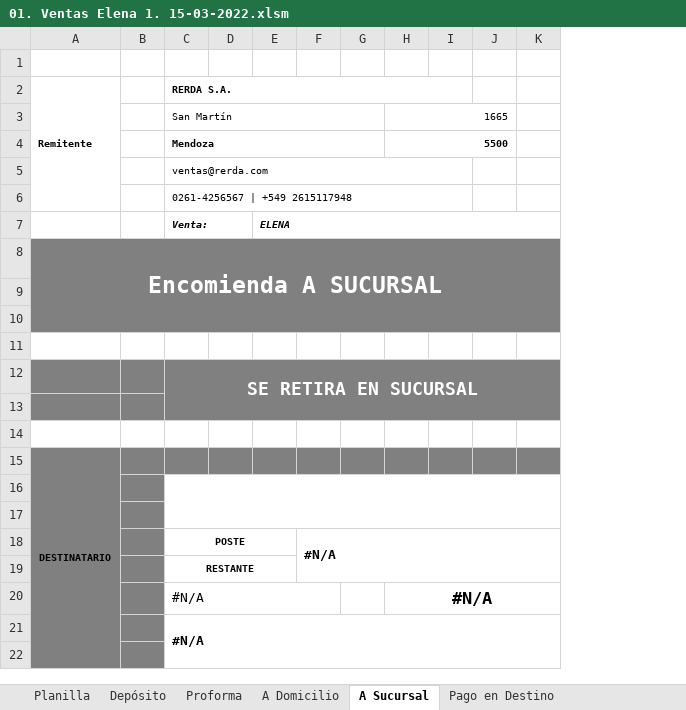
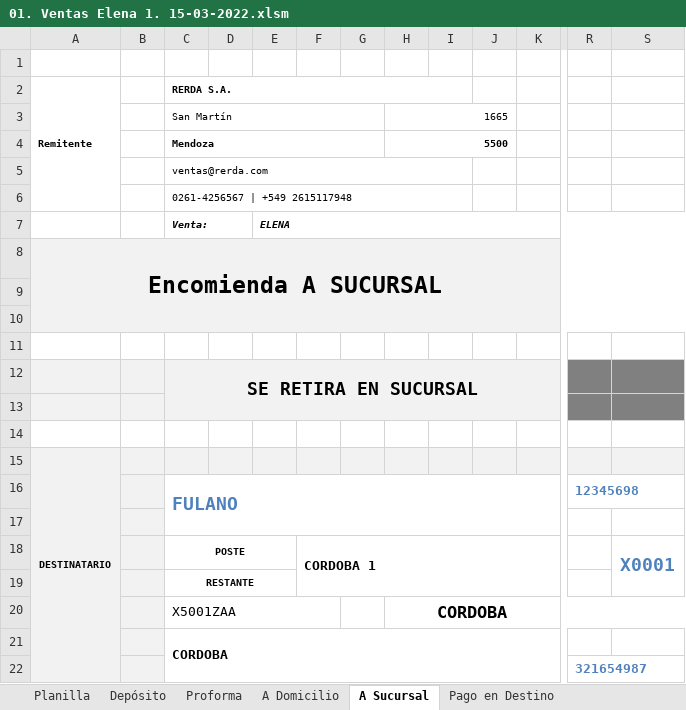
Before and after one commit to edgardoraul/archivos_bat, an Excel workbook: 01. Ventas Elena 1. 15-03-2022.xlsm, sheet A Sucursal, drawn as a sheet; only a part is shown, gaps mark what is left out; values as stored, in another font and other column widths than the file's, no borders; charts and pictures not drawn; removed rows and columns are numbered as before the commit, all else as after; rows hold the shown columns only; the diff covers the shown part only; the diff names each change by its address in the sheet, - before the commit and + after, or states it on an @@ line.

```diff
--- a/01. Ventas Elena 1. 15-03-2022.xlsm (sheet A Sucursal)
+++ b/01. Ventas Elena 1. 15-03-2022.xlsm (sheet A Sucursal)
-column F, row 18: #N/A
+column F, row 18: CORDOBA 1
+column R, row 16: 12345698; row 22: 321654987
+column S, row 18: X0001
-A8:E10 fill: #808080
+A8:E10 fill: #F2F2F2
-A8 text colour: #FFFFFF
+A8 text colour: black
-G8:K10 fill: #808080
+G8:K10 fill: #F2F2F2
-A12:E13 fill: #808080
+A12:E13 fill: #F2F2F2
-C12 text colour: #FFFFFF
+C12 text colour: black
-G12:K13 fill: #808080
+G12:K13 fill: #F2F2F2
-A15:E15 fill: #808080
+A15:E15 fill: #F2F2F2
-G15:K15 fill: #808080
+G15:K15 fill: #F2F2F2
-A16:B19 fill: #808080
+A16:B19 fill: #F2F2F2
-C16 (RERDA S.A.): (empty)
+C16 (RERDA S.A.): FULANO
-row 20:  |  | #N/A |  |  |  |  | #N/A
+row 20:  |  | X5001ZAA |  |  |  |  | CORDOBA
-A21:B22 fill: #808080
+A21:B22 fill: #F2F2F2
-C21 (RERDA S.A.): #N/A
+C21 (RERDA S.A.): CORDOBA
```
Also changed, not shown: 1 added column and cell formats elsewhere in this sheet, sheet Pago en Destino, sheet Planilla, sheet Depósito, sheet Retiro en Local, sheet Proforma, formulas that keep their value, ListadoImagenesWeb.xlsm.
